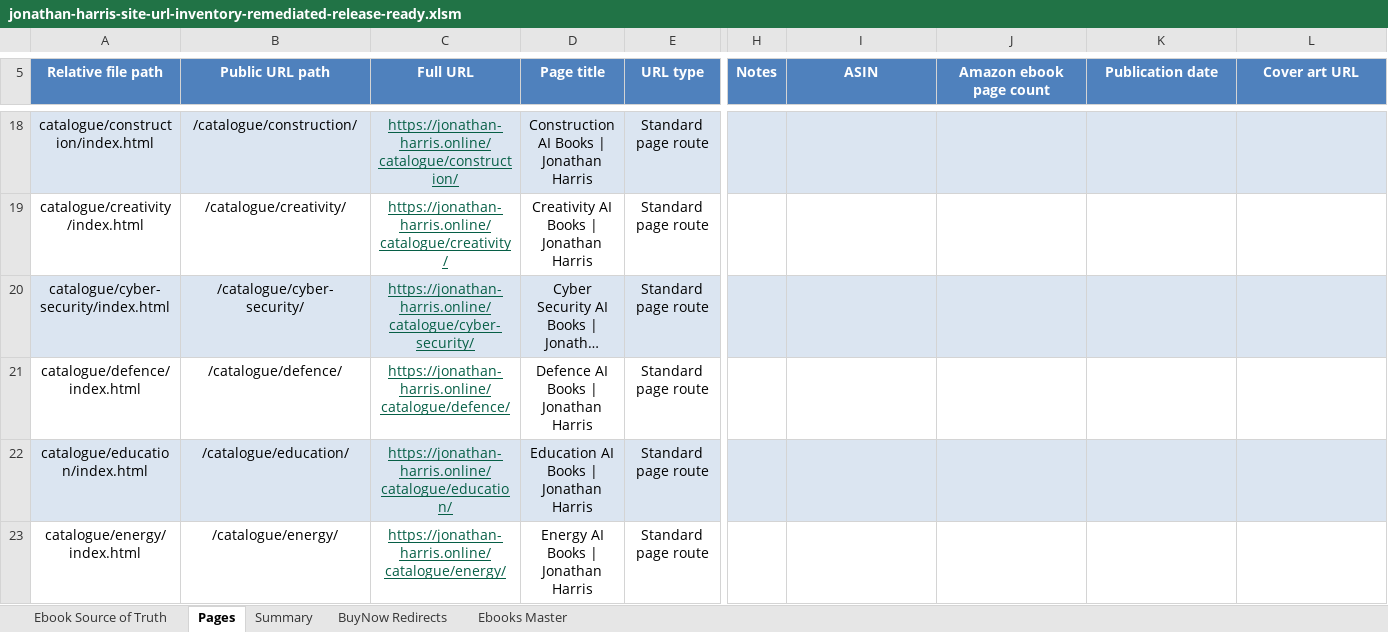
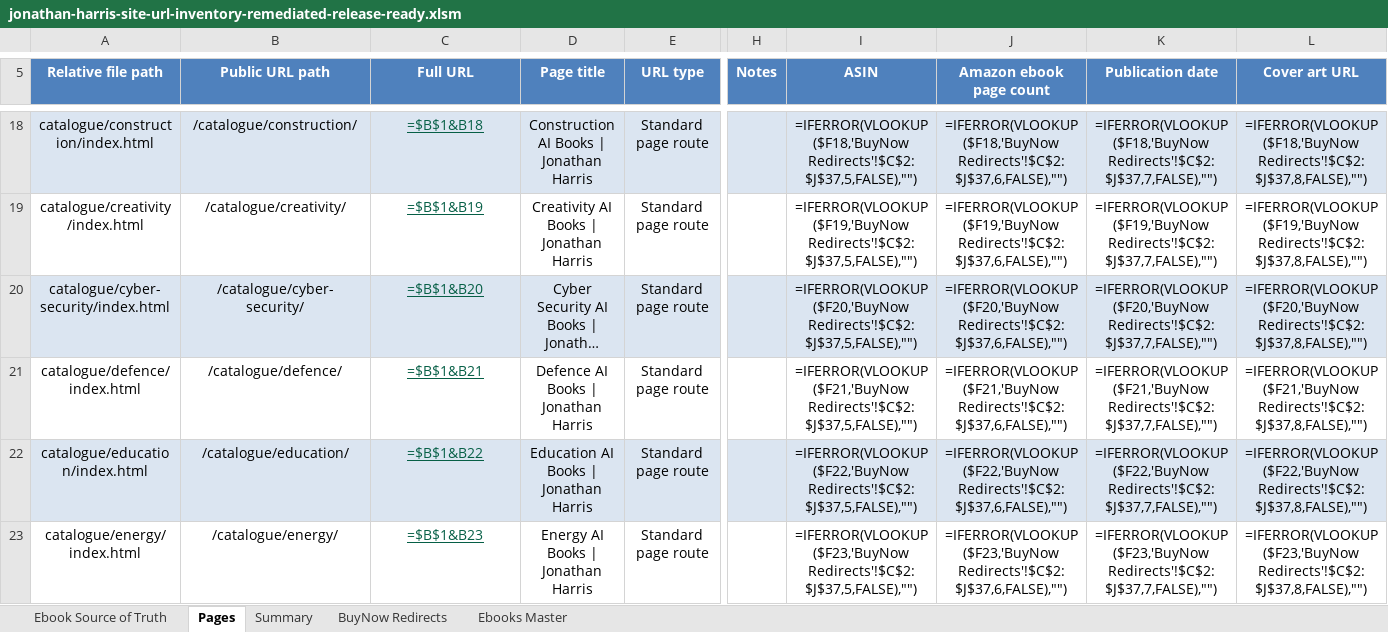
Before and after one commit to Jonathan-Harris1975/jonathan-harris-website, an Excel workbook: jonathan-harris-site-url-inventory-remediated-release-ready.xlsm, sheet Pages, drawn as a sheet; only a part is shown, gaps mark what is left out; long unchanged cells end in …; values as stored, in another font and other column widths than the file's, no borders; formulas without a stored value are shown as written; charts and pictures not drawn; the diff covers the shown part only; the diff names each change by its address in the sheet, - before the commit and + after, or states it on an @@ line.

```diff
--- a/jonathan-harris-site-url-inventory-remediated-release-ready.xlsm (sheet Pages)
+++ b/jonathan-harris-site-url-inventory-remediated-release-ready.xlsm (sheet Pages)
-C18 (Full URL): https://jonathan-harris.online/catalogue/construction/
+C18 (Full URL): =$B$1&B18
-I18 (ASIN): (empty)
+I18 (ASIN): =IFERROR(VLOOKUP($F18,'BuyNow Redirects'!$C$2:$J$37,5,FALSE),"")
-J18 (Amazon ebook page count): (empty)
+J18 (Amazon ebook page count): =IFERROR(VLOOKUP($F18,'BuyNow Redirects'!$C$2:$J$37,6,FALSE),"")
-K18 (Publication date): (empty)
+K18 (Publication date): =IFERROR(VLOOKUP($F18,'BuyNow Redirects'!$C$2:$J$37,7,FALSE),"")
-L18 (Cover art URL): (empty)
+L18 (Cover art URL): =IFERROR(VLOOKUP($F18,'BuyNow Redirects'!$C$2:$J$37,8,FALSE),"")
-C19 (Full URL): https://jonathan-harris.online/catalogue/creativity/
+C19 (Full URL): =$B$1&B19
-I19 (ASIN): (empty)
+I19 (ASIN): =IFERROR(VLOOKUP($F19,'BuyNow Redirects'!$C$2:$J$37,5,FALSE),"")
-J19 (Amazon ebook page count): (empty)
+J19 (Amazon ebook page count): =IFERROR(VLOOKUP($F19,'BuyNow Redirects'!$C$2:$J$37,6,FALSE),"")
-K19 (Publication date): (empty)
+K19 (Publication date): =IFERROR(VLOOKUP($F19,'BuyNow Redirects'!$C$2:$J$37,7,FALSE),"")
-L19 (Cover art URL): (empty)
+L19 (Cover art URL): =IFERROR(VLOOKUP($F19,'BuyNow Redirects'!$C$2:$J$37,8,FALSE),"")
-C20 (Full URL): https://jonathan-harris.online/catalogue/cyber-security/
+C20 (Full URL): =$B$1&B20
-I20 (ASIN): (empty)
+I20 (ASIN): =IFERROR(VLOOKUP($F20,'BuyNow Redirects'!$C$2:$J$37,5,FALSE),"")
-J20 (Amazon ebook page count): (empty)
+J20 (Amazon ebook page count): =IFERROR(VLOOKUP($F20,'BuyNow Redirects'!$C$2:$J$37,6,FALSE),"")
-K20 (Publication date): (empty)
+K20 (Publication date): =IFERROR(VLOOKUP($F20,'BuyNow Redirects'!$C$2:$J$37,7,FALSE),"")
-L20 (Cover art URL): (empty)
+L20 (Cover art URL): =IFERROR(VLOOKUP($F20,'BuyNow Redirects'!$C$2:$J$37,8,FALSE),"")
-C21 (Full URL): https://jonathan-harris.online/catalogue/defence/
+C21 (Full URL): =$B$1&B21
-I21 (ASIN): (empty)
+I21 (ASIN): =IFERROR(VLOOKUP($F21,'BuyNow Redirects'!$C$2:$J$37,5,FALSE),"")
-J21 (Amazon ebook page count): (empty)
+J21 (Amazon ebook page count): =IFERROR(VLOOKUP($F21,'BuyNow Redirects'!$C$2:$J$37,6,FALSE),"")
-K21 (Publication date): (empty)
+K21 (Publication date): =IFERROR(VLOOKUP($F21,'BuyNow Redirects'!$C$2:$J$37,7,FALSE),"")
-L21 (Cover art URL): (empty)
+L21 (Cover art URL): =IFERROR(VLOOKUP($F21,'BuyNow Redirects'!$C$2:$J$37,8,FALSE),"")
-C22 (Full URL): https://jonathan-harris.online/catalogue/education/
+C22 (Full URL): =$B$1&B22
-I22 (ASIN): (empty)
+I22 (ASIN): =IFERROR(VLOOKUP($F22,'BuyNow Redirects'!$C$2:$J$37,5,FALSE),"")
-J22 (Amazon ebook page count): (empty)
+J22 (Amazon ebook page count): =IFERROR(VLOOKUP($F22,'BuyNow Redirects'!$C$2:$J$37,6,FALSE),"")
-K22 (Publication date): (empty)
+K22 (Publication date): =IFERROR(VLOOKUP($F22,'BuyNow Redirects'!$C$2:$J$37,7,FALSE),"")
-L22 (Cover art URL): (empty)
+L22 (Cover art URL): =IFERROR(VLOOKUP($F22,'BuyNow Redirects'!$C$2:$J$37,8,FALSE),"")
-C23 (Full URL): https://jonathan-harris.online/catalogue/energy/
+C23 (Full URL): =$B$1&B23
-I23 (ASIN): (empty)
+I23 (ASIN): =IFERROR(VLOOKUP($F23,'BuyNow Redirects'!$C$2:$J$37,5,FALSE),"")
-J23 (Amazon ebook page count): (empty)
+J23 (Amazon ebook page count): =IFERROR(VLOOKUP($F23,'BuyNow Redirects'!$C$2:$J$37,6,FALSE),"")
-K23 (Publication date): (empty)
+K23 (Publication date): =IFERROR(VLOOKUP($F23,'BuyNow Redirects'!$C$2:$J$37,7,FALSE),"")
-L23 (Cover art URL): (empty)
+L23 (Cover art URL): =IFERROR(VLOOKUP($F23,'BuyNow Redirects'!$C$2:$J$37,8,FALSE),"")
```
Also changed, not shown: 391 edited cells elsewhere in this sheet, sheet Summary, charts or pictures.
